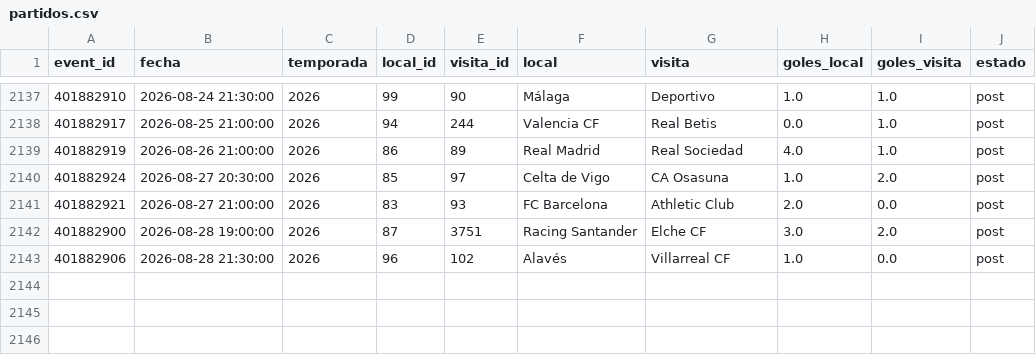
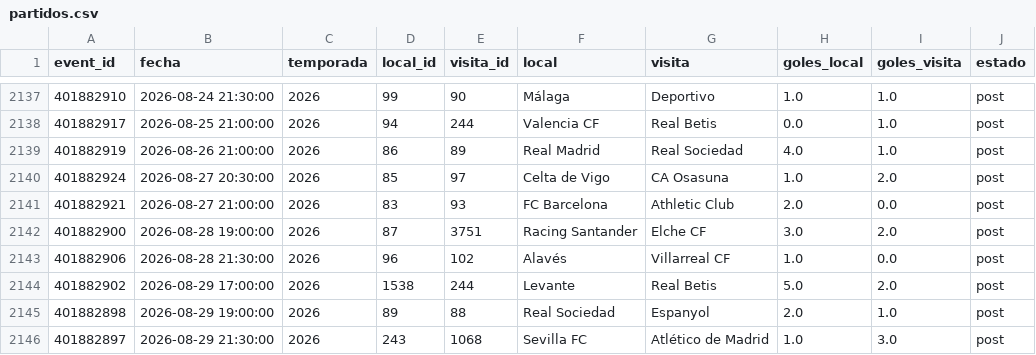
Before and after one commit to Pacortes2021/fifa-2026-hybrid-forecast, a CSV file: esp/data/partidos.csv, drawn as a sheet; only a part is shown, gaps mark what is left out.

```diff
--- a/esp/data/partidos.csv
+++ b/esp/data/partidos.csv
@@ -2143 +2143,4 @@ event_id,fecha,temporada,local_id,visita_id,local,visita,goles_local,goles_visit
 401882906,2026-08-28 21:30:00,2026,96,102,Alavés,Villarreal CF,1.0,0.0,post
+401882902,2026-08-29 17:00:00,2026,1538,244,Levante,Real Betis,5.0,2.0,post
+401882898,2026-08-29 19:00:00,2026,89,88,Real Sociedad,Espanyol,2.0,1.0,post
+401882897,2026-08-29 21:30:00,2026,243,1068,Sevilla FC,Atlético de Madrid,1.0,3.0,post
```
Also changed, not shown: arg/data/fixture.csv, arg/data/partidos.csv, 7 other files.
